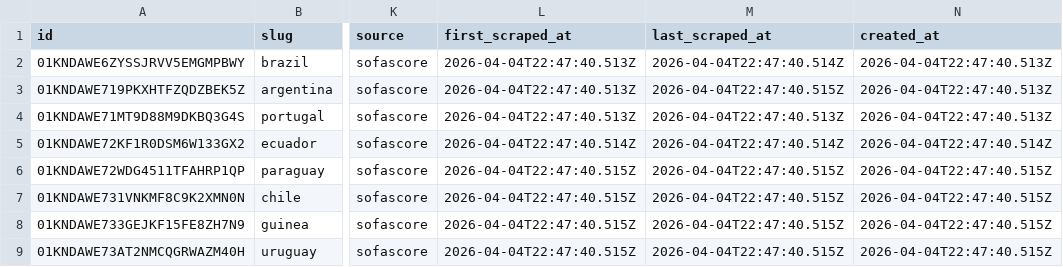
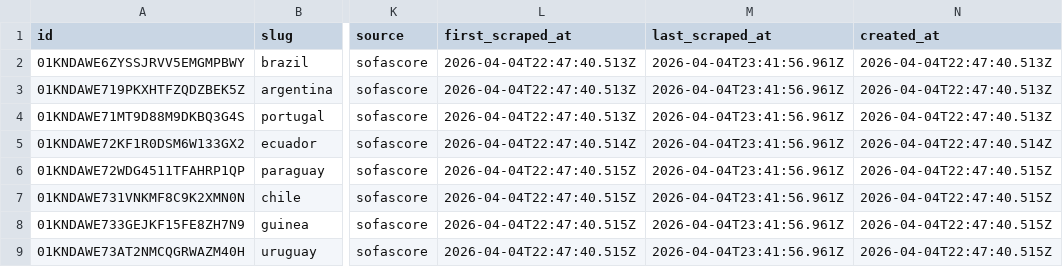
Before and after one commit to edinhoo/workspace-contexto-fc, a CSV file: services/sofascore/data/countries.csv, drawn as a sheet; only a part is shown, gaps mark what is left out; the diff names each change by its address in the sheet, - before the commit and + after, or states it on an @@ line.

```diff
--- a/services/sofascore/data/countries.csv
+++ b/services/sofascore/data/countries.csv
-M2 (last_scraped_at): 2026-04-04T22:47:40.514Z
+M2 (last_scraped_at): 2026-04-04T23:41:56.961Z
-M3 (last_scraped_at): 2026-04-04T22:47:40.515Z
+M3 (last_scraped_at): 2026-04-04T23:41:56.961Z
-M4 (last_scraped_at): 2026-04-04T22:47:40.513Z
+M4 (last_scraped_at): 2026-04-04T23:41:56.961Z
-M5 (last_scraped_at): 2026-04-04T22:47:40.514Z
+M5 (last_scraped_at): 2026-04-04T23:41:56.961Z
-M6:M9 (last_scraped_at): 2026-04-04T22:47:40.515Z
+M6:M9 (last_scraped_at): 2026-04-04T23:41:56.961Z
```
Also changed, not shown: services/sofascore/data/cities.csv, services/sofascore/data/managers.csv, 13 other files.
